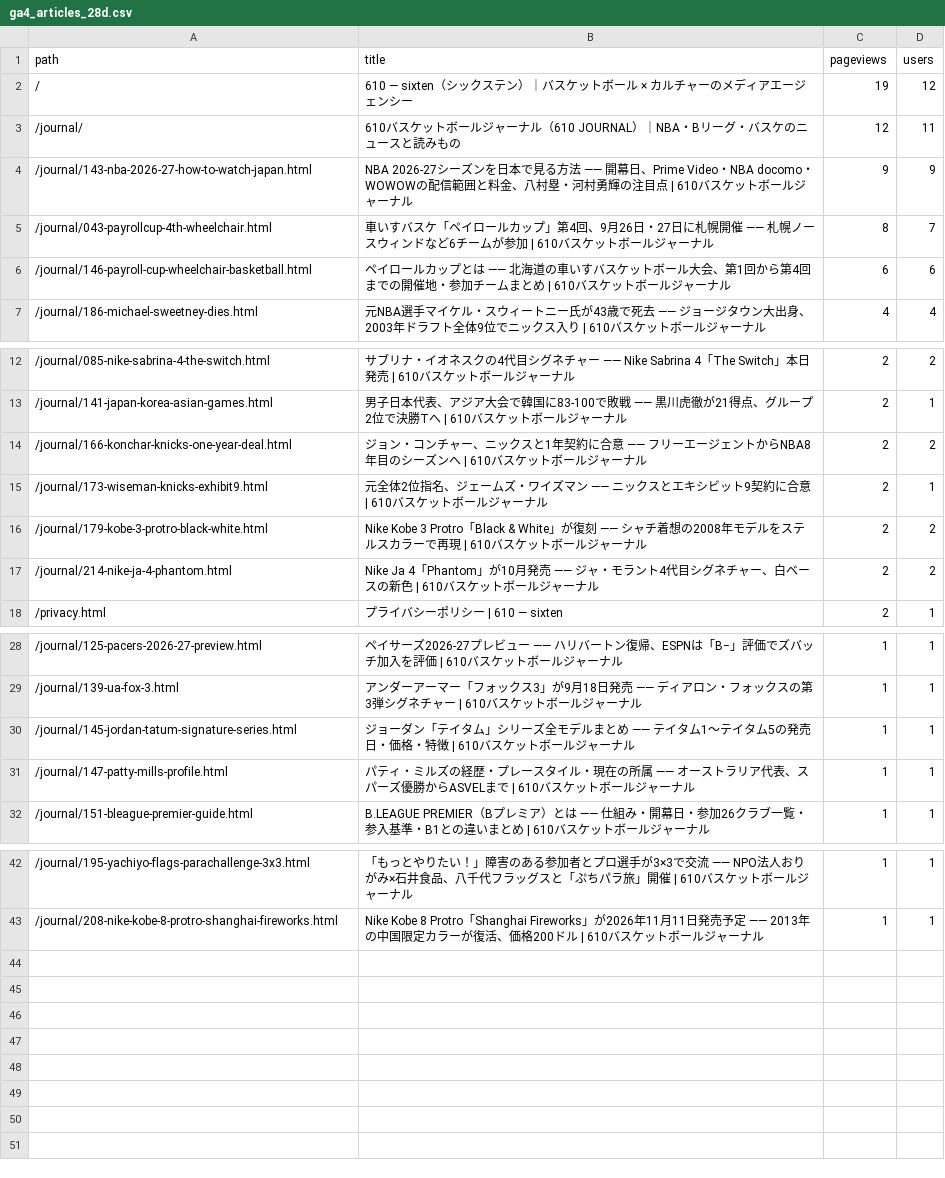
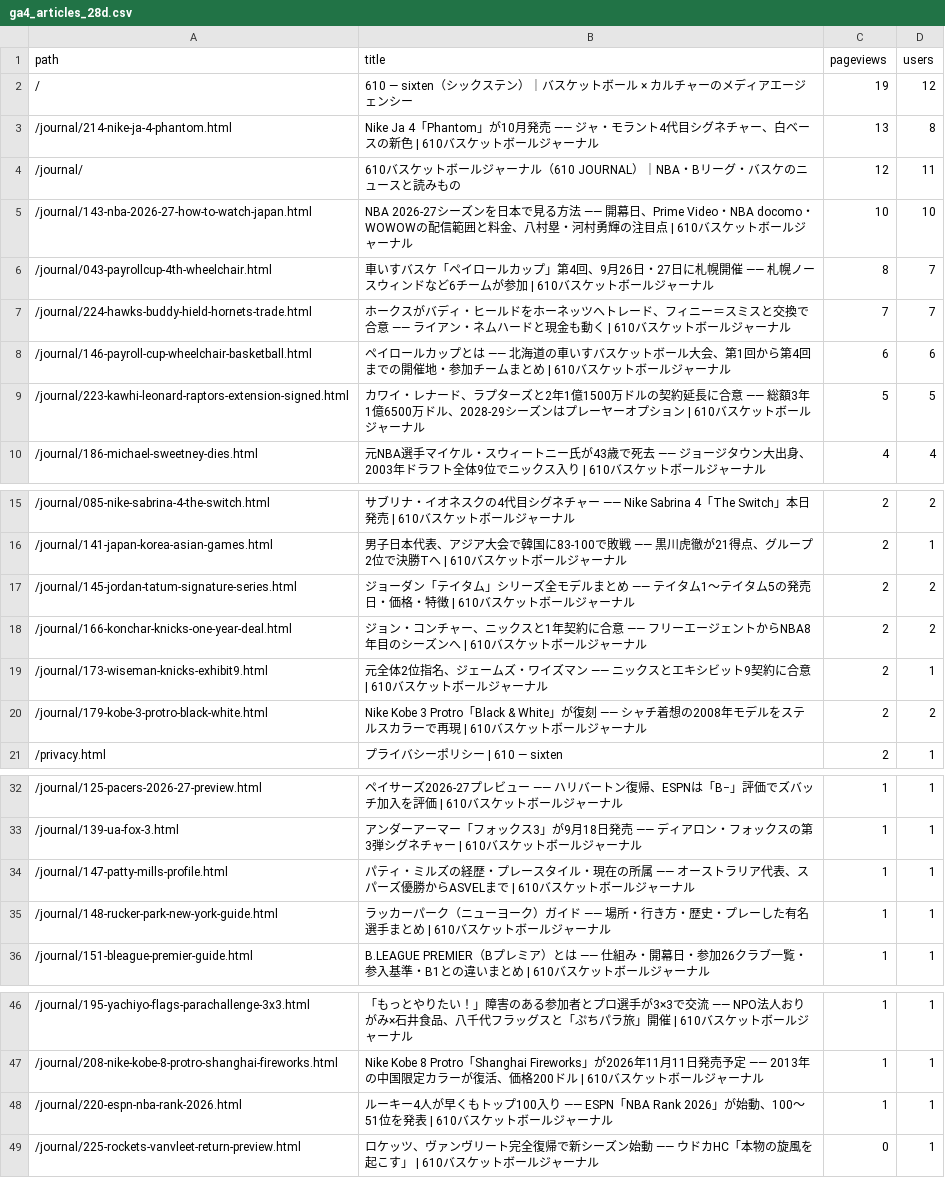
Before and after one commit to 610chris/610-sixten, a CSV file: journal_auto/analytics/data/daily/ga4_articles_28d.csv, drawn as a sheet; only a part is shown, gaps mark what is left out; the diff covers the shown part only.

```diff
--- a/journal_auto/analytics/data/daily/ga4_articles_28d.csv
+++ b/journal_auto/analytics/data/daily/ga4_articles_28d.csv
@@ -2,6 +2,9 @@ path,title,pageviews,users
 /,610 — sixten（シックステン）｜バスケットボール × カルチャーのメディアエージェンシー,19,12
+/journal/214-nike-ja-4-phantom.html,Nike Ja 4「Phantom」が10月発売 —— ジャ・モラント4代目シグネチャー、白ベースの新色 | 610バスケットボールジャーナル,13,8
 /journal/,610バスケットボールジャーナル（610 JOURNAL）｜NBA・Bリーグ・バスケのニュースと読みもの,12,11
-/journal/143-nba-2026-27-how-to-watch-japan.html,NBA 2026-27シーズンを日本で見る方法 —— 開幕日、Prime Video・NBA docomo・WOWOWの配信範囲と料金、八村塁・河村勇輝の注目点 | 610バスケットボールジャーナル,9,9
+/journal/143-nba-2026-27-how-to-watch-japan.html,NBA 2026-27シーズンを日本で見る方法 —— 開幕日、Prime Video・NBA docomo・WOWOWの配信範囲と料金、八村塁・河村勇輝の注目点 | 610バスケットボールジャーナル,10,10
 /journal/043-payrollcup-4th-wheelchair.html,車いすバスケ「ペイロールカップ」第4回、9月26日・27日に札幌開催 —— 札幌ノースウィンドなど6チームが参加 | 610バスケットボールジャーナル,8,7
+/journal/224-hawks-buddy-hield-hornets-trade.html,ホークスがバディ・ヒールドをホーネッツへトレード、フィニー＝スミスと交換で合意 —— ライアン・ネムハードと現金も動く | 610バスケットボールジャーナル,7,7
 /journal/146-payroll-cup-wheelchair-basketball.html,ペイロールカップとは —— 北海道の車いすバスケットボール大会、第1回から第4回までの開催地・参加チームまとめ | 610バスケットボールジャーナル,6,6
+/journal/223-kawhi-leonard-raptors-extension-signed.html,カワイ・レナード、ラプターズと2年1億1500万ドルの契約延長に合意 —— 総額3年1億6500万ドル、2028-29シーズンはプレーヤーオプション | 610バスケットボールジャーナル,5,5
 /journal/186-michael-sweetney-dies.html,元NBA選手マイケル・スウィートニー氏が43歳で死去 —— ジョージタウン大出身、2003年ドラフト全体9位でニックス入り | 610バスケットボールジャーナル,4,4
@@ -13,2 +16,3 @@ path,title,pageviews,users
 /journal/141-japan-korea-asian-games.html,男子日本代表、アジア大会で韓国に83-100で敗戦 —— 黒川虎徹が21得点、グループ2位で決勝Tへ | 610バスケットボールジャーナル,2,1
+/journal/145-jordan-tatum-signature-series.html,ジョーダン「テイタム」シリーズ全モデルまとめ —— テイタム1〜テイタム5の発売日・価格・特徴 | 610バスケットボールジャーナル,2,2
 /journal/166-konchar-knicks-one-year-deal.html,ジョン・コンチャー、ニックスと1年契約に合意 —— フリーエージェントからNBA8年目のシーズンへ | 610バスケットボールジャーナル,2,2
@@ -16,3 +20,2 @@ path,title,pageviews,users
 /journal/179-kobe-3-protro-black-white.html,Nike Kobe 3 Protro「Black & White」が復刻 —— シャチ着想の2008年モデルをステルスカラーで再現 | 610バスケットボールジャーナル,2,2
-/journal/214-nike-ja-4-phantom.html,Nike Ja 4「Phantom」が10月発売 —— ジャ・モラント4代目シグネチャー、白ベースの新色 | 610バスケットボールジャーナル,2,2
 /privacy.html,プライバシーポリシー | 610 — sixten,2,1
@@ -29,4 +33,4 @@ path,title,pageviews,users
 /journal/139-ua-fox-3.html,アンダーアーマー「フォックス3」が9月18日発売 —— ディアロン・フォックスの第3弾シグネチャー | 610バスケットボールジャーナル,1,1
-/journal/145-jordan-tatum-signature-series.html,ジョーダン「テイタム」シリーズ全モデルまとめ —— テイタム1〜テイタム5の発売日・価格・特徴 | 610バスケットボールジャーナル,1,1
 /journal/147-patty-mills-profile.html,パティ・ミルズの経歴・プレースタイル・現在の所属 —— オーストラリア代表、スパーズ優勝からASVELまで | 610バスケットボールジャーナル,1,1
+/journal/148-rucker-park-new-york-guide.html,ラッカーパーク（ニューヨーク）ガイド —— 場所・行き方・歴史・プレーした有名選手まとめ | 610バスケットボールジャーナル,1,1
 /journal/151-bleague-premier-guide.html,B.LEAGUE PREMIER（Bプレミア）とは —— 仕組み・開幕日・参加26クラブ一覧・参入基準・B1との違いまとめ | 610バスケットボールジャーナル,1,1
@@ -43 +47,3 @@ path,title,pageviews,users
 /journal/208-nike-kobe-8-protro-shanghai-fireworks.html,Nike Kobe 8 Protro「Shanghai Fireworks」が2026年11月11日発売予定 —— 2013年の中国限定カラーが復活、価格200ドル | 610バスケットボールジャーナル,1,1
+/journal/220-espn-nba-rank-2026.html,ルーキー4人が早くもトップ100入り —— ESPN「NBA Rank 2026」が始動、100～51位を発表 | 610バスケットボールジャーナル,1,1
+/journal/225-rockets-vanvleet-return-preview.html,ロケッツ、ヴァンヴリート完全復帰で新シーズン始動 —— ウドカHC「本物の旋風を起こす」 | 610バスケットボールジャーナル,0,1
```
Also changed, not shown: 1 added row elsewhere in this file, journal_auto/analytics/data/daily/ga4_channels_daily.csv, journal_auto/analytics/data/daily/ga4_pages_daily.csv, 13 other files.
